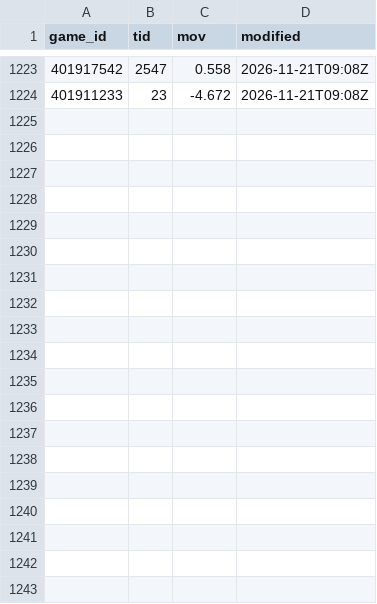
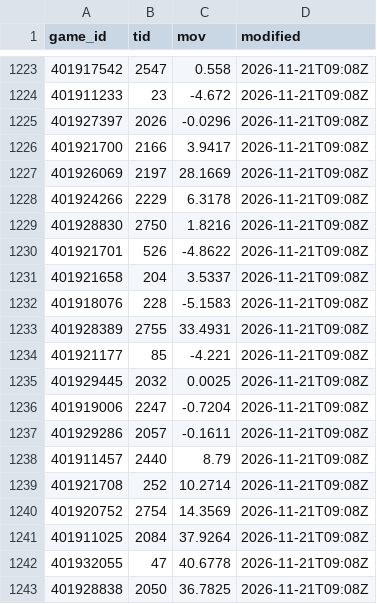
Before and after one commit to psturo77/cbb-data, a CSV file: bpi_games.csv, drawn as a sheet; only a part is shown, gaps mark what is left out; the diff covers the shown part only; the diff names each change by its address in the sheet, - before the commit and + after, or states it on an @@ line.

```diff
--- a/bpi_games.csv
+++ b/bpi_games.csv
+row 1225: 401927397 | 2026 | -0.0296 | 2026-11-21T09:08Z
+row 1226: 401921700 | 2166 | 3.9417 | 2026-11-21T09:08Z
+row 1227: 401926069 | 2197 | 28.1669 | 2026-11-21T09:08Z
+row 1228: 401924266 | 2229 | 6.3178 | 2026-11-21T09:08Z
+row 1229: 401928830 | 2750 | 1.8216 | 2026-11-21T09:08Z
+row 1230: 401921701 | 526 | -4.8622 | 2026-11-21T09:08Z
+row 1231: 401921658 | 204 | 3.5337 | 2026-11-21T09:08Z
+row 1232: 401918076 | 228 | -5.1583 | 2026-11-21T09:08Z
+row 1233: 401928389 | 2755 | 33.4931 | 2026-11-21T09:08Z
+row 1234: 401921177 | 85 | -4.221 | 2026-11-21T09:08Z
+row 1235: 401929445 | 2032 | 0.0025 | 2026-11-21T09:08Z
+row 1236: 401919006 | 2247 | -0.7204 | 2026-11-21T09:08Z
+row 1237: 401929286 | 2057 | -0.1611 | 2026-11-21T09:08Z
+row 1238: 401911457 | 2440 | 8.79 | 2026-11-21T09:08Z
+row 1239: 401921708 | 252 | 10.2714 | 2026-11-21T09:08Z
+row 1240: 401920752 | 2754 | 14.3569 | 2026-11-21T09:08Z
+row 1241: 401911025 | 2084 | 37.9264 | 2026-11-21T09:08Z
+row 1242: 401932055 | 47 | 40.6778 | 2026-11-21T09:08Z
+row 1243: 401928838 | 2050 | 36.7825 | 2026-11-21T09:08Z
```
Also changed, not shown: 27 added rows elsewhere in this file, lines.csv, model.csv, 8 other files.
